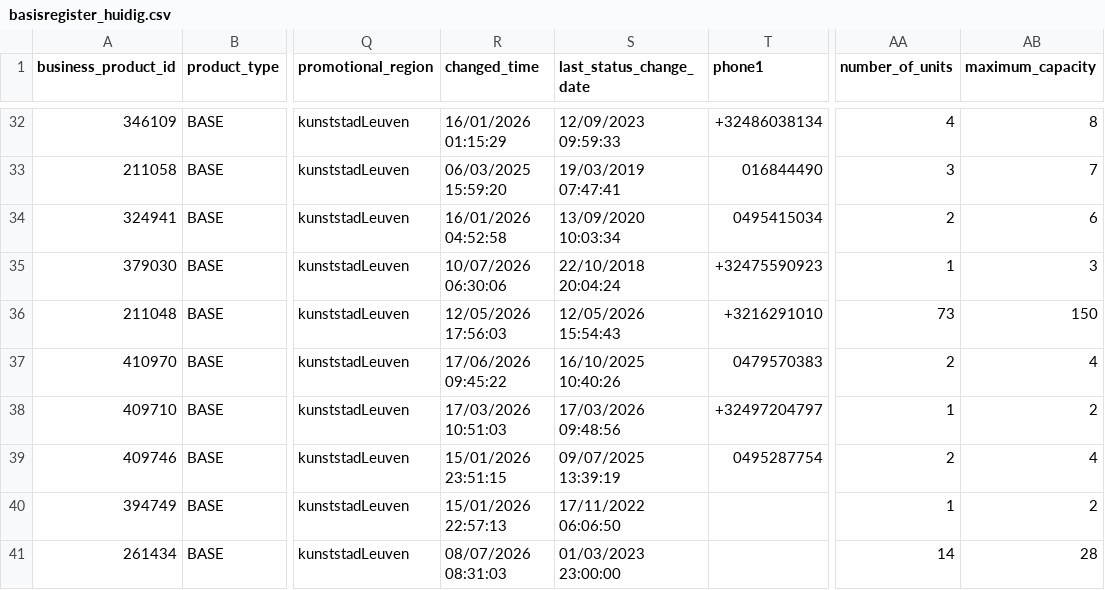
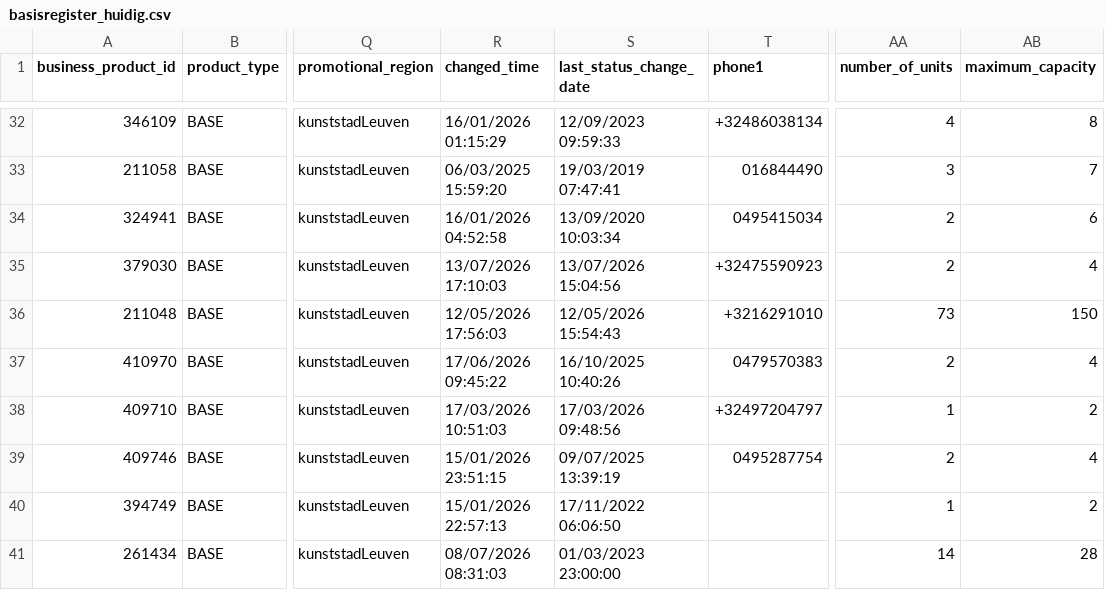
Before and after one commit to Alan-DG/basisregister-monitor, a CSV file: data/basisregister_huidig.csv, drawn as a sheet; only a part is shown, gaps mark what is left out; the diff names each change by its address in the sheet, - before the commit and + after, or states it on an @@ line.

Commit message:
Momentopname: 2026-07-15

```diff
--- a/data/basisregister_huidig.csv
+++ b/data/basisregister_huidig.csv
-R35 (changed_time): 10/07/2026 06:30:06
+R35 (changed_time): 13/07/2026 17:10:03
-S35 (last_status_change_date): 22/10/2018 20:04:24
+S35 (last_status_change_date): 13/07/2026 15:04:56
-AA35 (number_of_units): 1
+AA35 (number_of_units): 2
-AB35 (maximum_capacity): 3
+AB35 (maximum_capacity): 4
```
